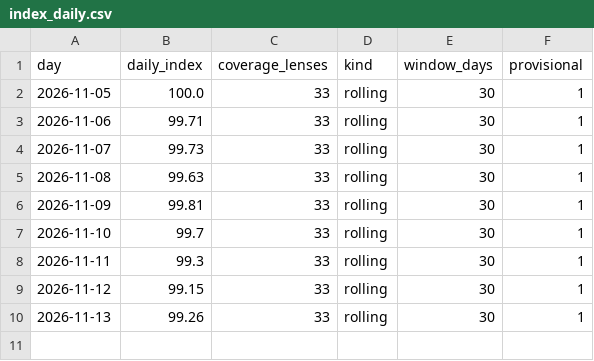
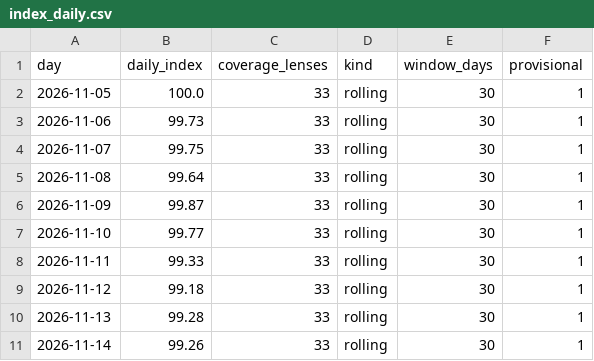
Before and after one commit to sanokushi-del/souba-index, a CSV file: watch/data/index_daily.csv, drawn as a sheet.

```diff
--- a/watch/data/index_daily.csv
+++ b/watch/data/index_daily.csv
@@ -2,9 +2,10 @@
 2026-11-05,100.0,33,rolling,30,1
-2026-11-06,99.71,33,rolling,30,1
-2026-11-07,99.73,33,rolling,30,1
-2026-11-08,99.63,33,rolling,30,1
-2026-11-09,99.81,33,rolling,30,1
-2026-11-10,99.7,33,rolling,30,1
-2026-11-11,99.3,33,rolling,30,1
-2026-11-12,99.15,33,rolling,30,1
-2026-11-13,99.26,33,rolling,30,1
+2026-11-06,99.73,33,rolling,30,1
+2026-11-07,99.75,33,rolling,30,1
+2026-11-08,99.64,33,rolling,30,1
+2026-11-09,99.87,33,rolling,30,1
+2026-11-10,99.77,33,rolling,30,1
+2026-11-11,99.33,33,rolling,30,1
+2026-11-12,99.18,33,rolling,30,1
+2026-11-13,99.28,33,rolling,30,1
+2026-11-14,99.26,33,rolling,30,1
```
Also changed, not shown: bag/data/index_daily.csv, camera/data/index_daily.csv, 50 other files.
